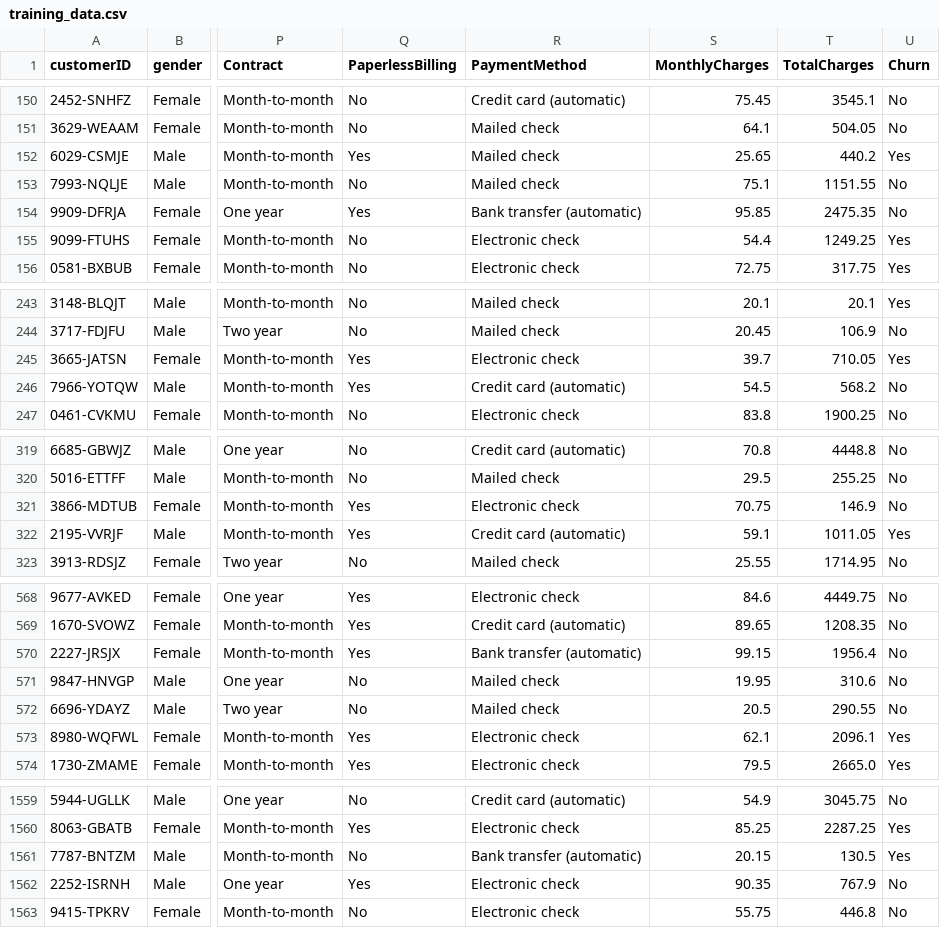
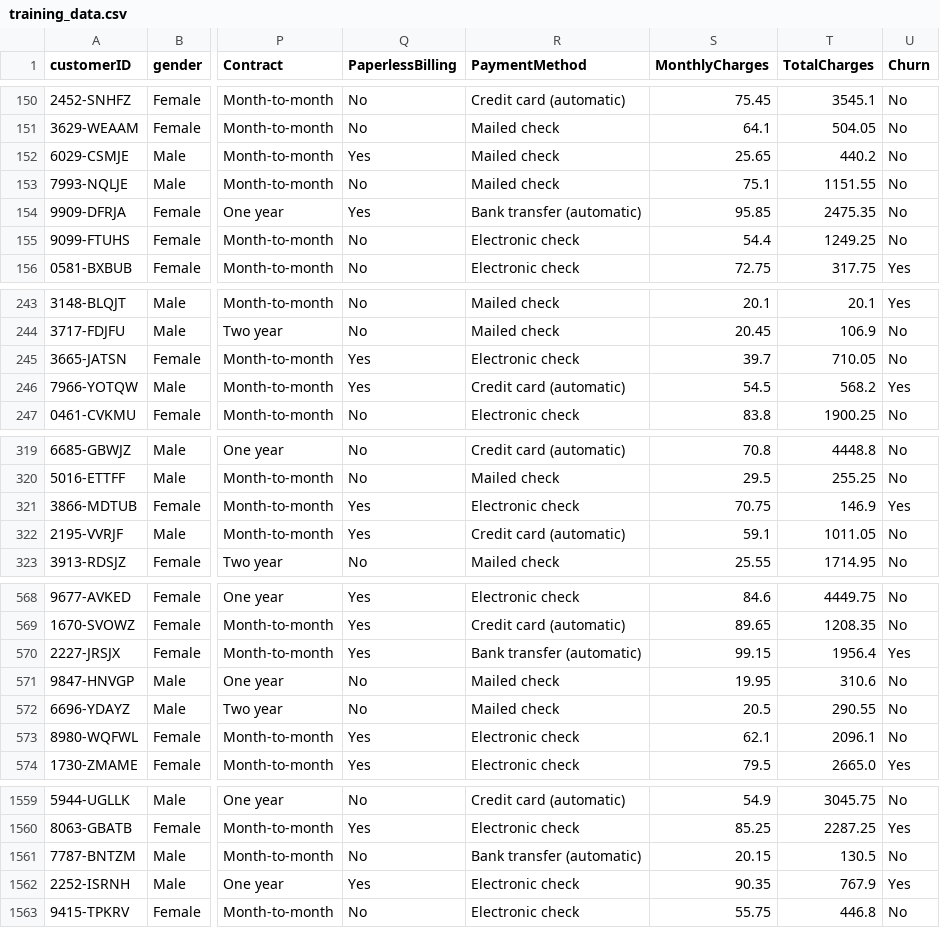
Before and after one commit to DelphinKdl/Vodafone-customer-churn-ML-prediction, a CSV file: Training Data/training_data.csv, drawn as a sheet; only a part is shown, gaps mark what is left out; the diff covers the shown part only; the diff names each change by its address in the sheet, - before the commit and + after, or states it on an @@ line.

```diff
--- a/Training Data/training_data.csv
+++ b/Training Data/training_data.csv
-U152 (Churn): Yes
+U152 (Churn): No
-U155 (Churn): Yes
+U155 (Churn): No
-U245 (Churn): Yes
+U245 (Churn): No
-U246 (Churn): No
+U246 (Churn): Yes
-U321 (Churn): No
+U321 (Churn): Yes
-U322 (Churn): Yes
+U322 (Churn): No
-U570 (Churn): No
+U570 (Churn): Yes
-U573 (Churn): Yes
+U573 (Churn): No
-U1561 (Churn): Yes
+U1561 (Churn): No
-U1562 (Churn): No
+U1562 (Churn): Yes
```
Also changed, not shown: 59 edited cells elsewhere in this file, 4 other files.
